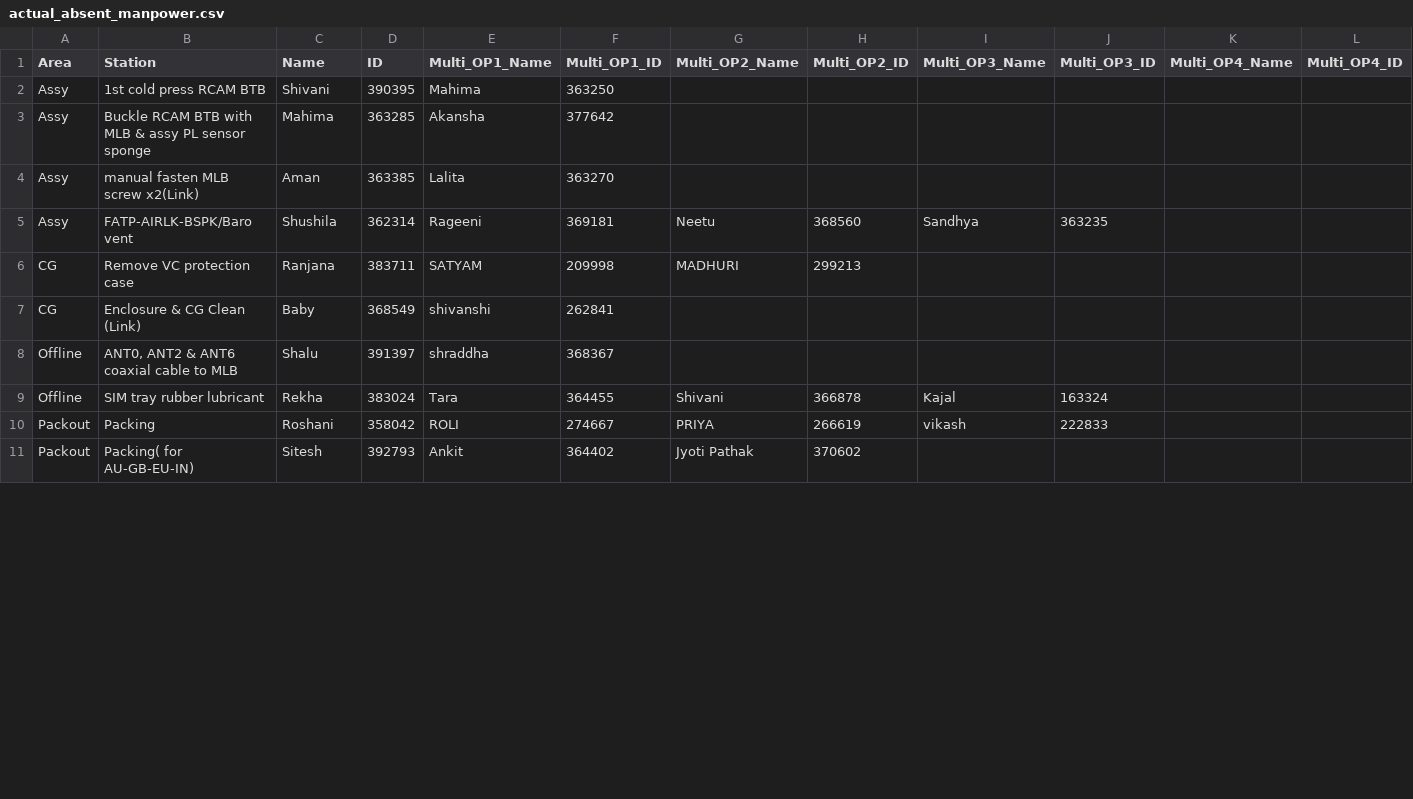
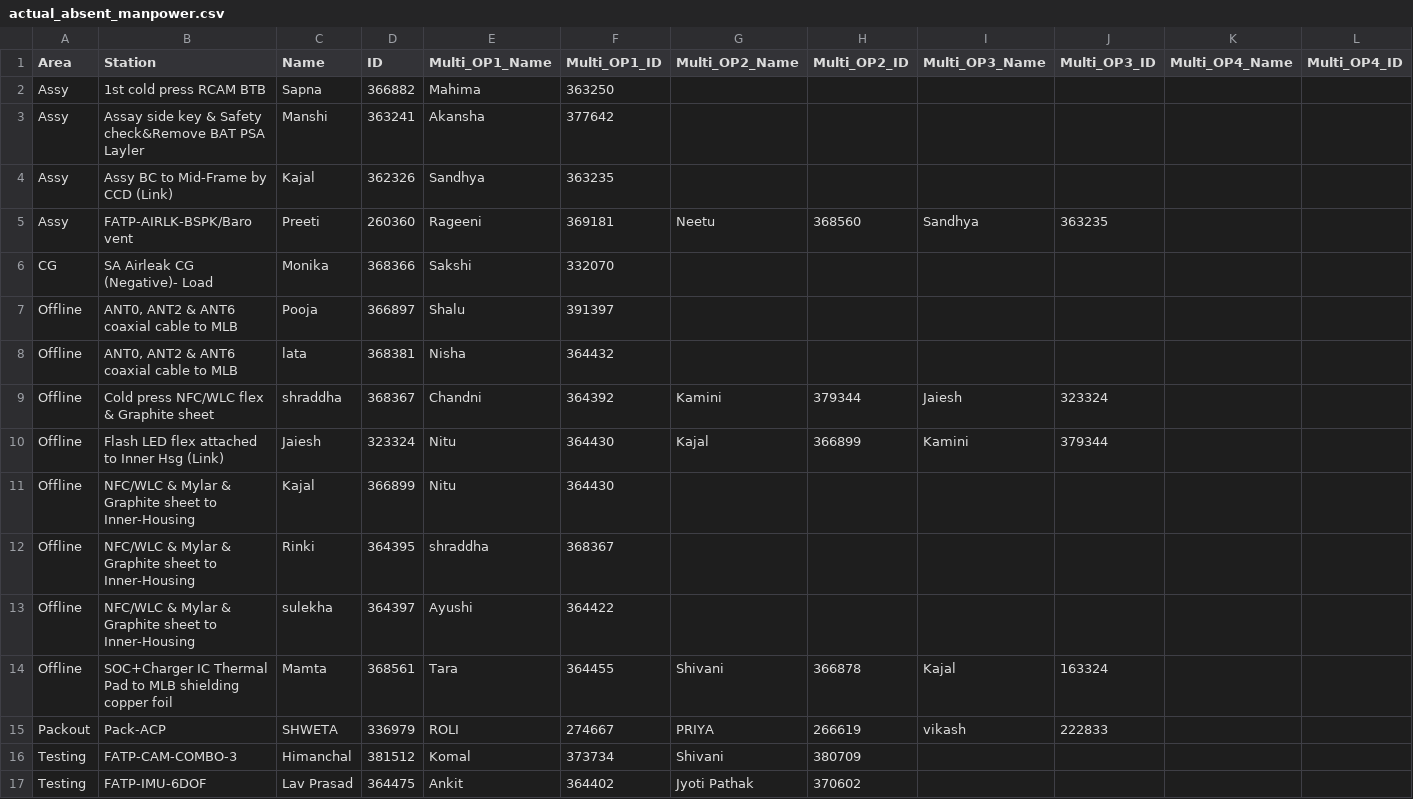
Before and after one commit to Tripti-21/OP-Management, a CSV file: actual_absent_manpower.csv, drawn as a sheet; only a part is shown; removed rows and columns are numbered as before the commit, all else as after; rows hold the shown columns only; the diff covers the shown part only; the diff names each change by its address in the sheet, - before the commit and + after, or states it on an @@ line.

```diff
--- a/actual_absent_manpower.csv
+++ b/actual_absent_manpower.csv
-C2 (Name): Shivani
+C2 (Name): Sapna
-D2 (ID): 390395
+D2 (ID): 366882
-B3 (Station): Buckle RCAM BTB with MLB & assy PL sensor sponge
+B3 (Station): Assay side key & Safety check&Remove BAT PSA Layler
-C3 (Name): Mahima
+C3 (Name): Manshi
-D3 (ID): 363285
+D3 (ID): 363241
-row 4: Assy | manual fasten MLB screw x2(Link) | Aman | 363385 | Lalita | 363270
+row 4: Assy | Assy BC to Mid-Frame by CCD (Link) | Kajal | 362326 | Sandhya | 363235
-C5 (Name): Shushila
+C5 (Name): Preeti
-D5 (ID): 362314
+D5 (ID): 260360
-row 6: CG | Remove VC protection case | Ranjana | 383711 | SATYAM | 209998 | MADHURI | 299213
-row 7: CG | Enclosure & CG Clean (Link) | Baby | 368549 | shivanshi | 262841
+row 6: CG | SA Airleak CG (Negative)- Load | Monika | 368366 | Sakshi | 332070
+row 7: Offline | ANT0, ANT2 & ANT6 coaxial cable to MLB | Pooja | 366897 | Shalu | 391397
+row 8: Offline | ANT0, ANT2 & ANT6 coaxial cable to MLB | lata | 368381 | Nisha | 364432
+row 9: Offline | Cold press NFC/WLC flex & Graphite sheet | shraddha | 368367 | Chandni | 364392 | Kamini | 379344 | Jaiesh | 323324
+row 10: Offline | Flash LED flex attached to Inner Hsg (Link) | Jaiesh | 323324 | Nitu | 364430 | Kajal | 366899 | Kamini | 379344
+row 11: Offline | NFC/WLC & Mylar & Graphite sheet to Inner-Housing | Kajal | 366899 | Nitu | 364430
-B12 (Station): ANT0, ANT2 & ANT6 coaxial cable to MLB
+B12 (Station): NFC/WLC & Mylar & Graphite sheet to Inner-Housing
-C12 (Name): Shalu
+C12 (Name): Rinki
-D12 (ID): 391397
+D12 (ID): 364395
+row 13: Offline | NFC/WLC & Mylar & Graphite sheet to Inner-Housing | sulekha | 364397 | Ayushi | 364422
-B14 (Station): SIM tray rubber lubricant
+B14 (Station): SOC+Charger IC Thermal Pad to MLB shielding copper foil
-C14 (Name): Rekha
+C14 (Name): Mamta
-D14 (ID): 383024
+D14 (ID): 368561
-B15 (Station): Packing
+B15 (Station): Pack-ACP
-C15 (Name): Roshani
+C15 (Name): SHWETA
-D15 (ID): 358042
+D15 (ID): 336979
+row 16: Testing | FATP-CAM-COMBO-3 | Himanchal | 381512 | Komal | 373734 | Shivani | 380709
-A17 (Area): Packout
+A17 (Area): Testing
-B17 (Station): Packing( for AU-GB-EU-IN)
+B17 (Station): FATP-IMU-6DOF
-C17 (Name): Sitesh
+C17 (Name): Lav Prasad
-D17 (ID): 392793
+D17 (ID): 364475
```
Also changed, not shown: 1 added row and 2 edited cells elsewhere in this file, 3 other files.
